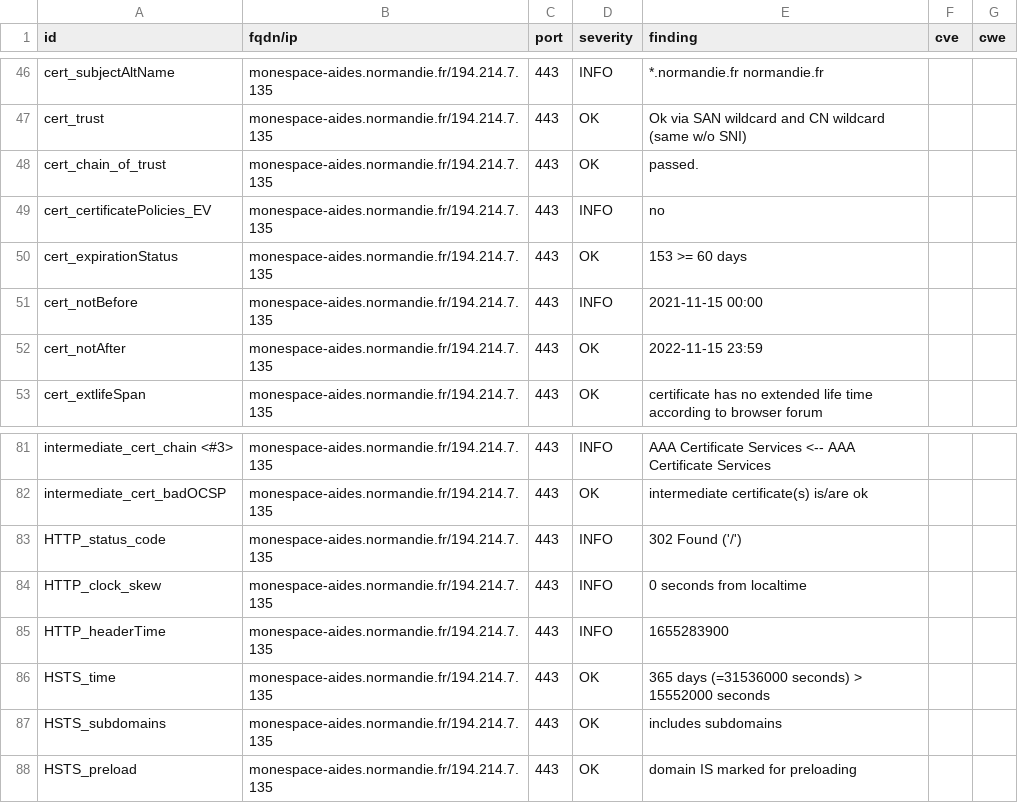
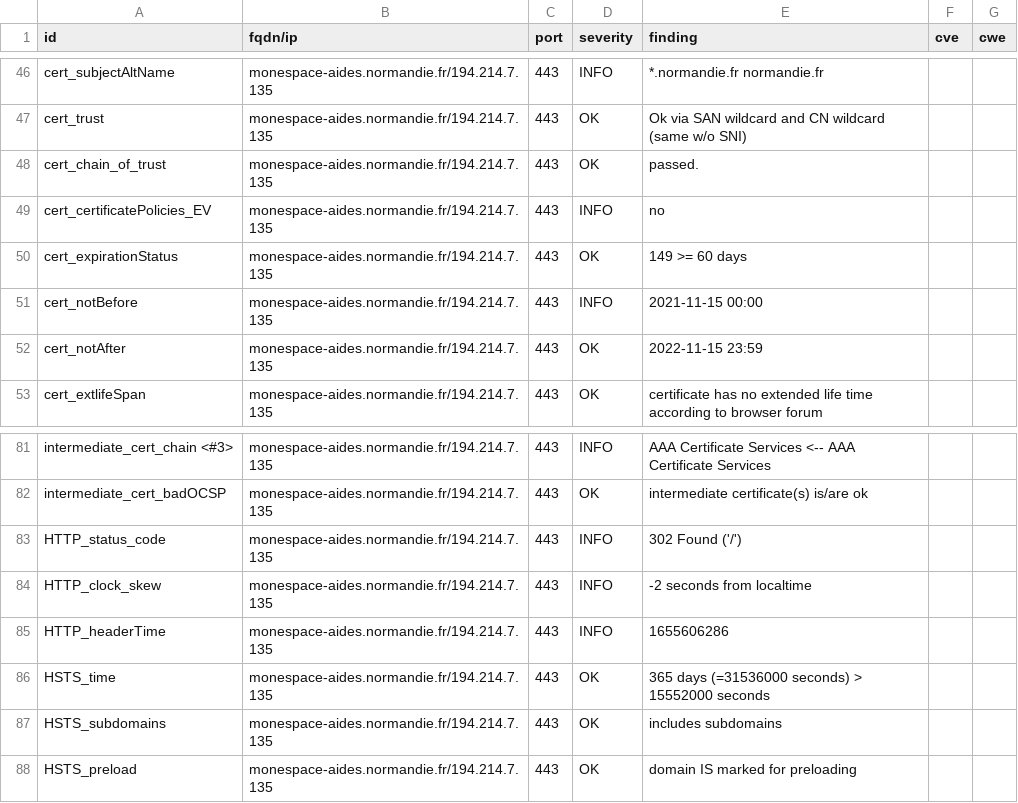
Before and after one commit to arthurzenika/dashlord-mgdis, a CSV file: results/aHR0cHM6Ly9tb25lc3BhY2UtYWlkZXMubm9ybWFuZGllLmZyLw==/testssl.csv, drawn as a sheet; only a part is shown, gaps mark what is left out.

```diff
--- a/results/aHR0cHM6Ly9tb25lc3BhY2UtYWlkZXMubm9ybWFuZGllLmZyLw==/testssl.csv
+++ b/results/aHR0cHM6Ly9tb25lc3BhY2UtYWlkZXMubm9ybWFuZGllLmZyLw==/testssl.csv
@@ -49,3 +49,3 @@
 "cert_certificatePolicies_EV","monespace-aides.normandie.fr/194.214.7.135","443","INFO","no","",""
-"cert_expirationStatus","monespace-aides.normandie.fr/194.214.7.135","443","OK","153 >= 60 days","",""
+"cert_expirationStatus","monespace-aides.normandie.fr/194.214.7.135","443","OK","149 >= 60 days","",""
 "cert_notBefore","monespace-aides.normandie.fr/194.214.7.135","443","INFO","2021-11-15 00:00","",""
@@ -83,4 +83,4 @@
 "HTTP_status_code","monespace-aides.normandie.fr/194.214.7.135","443","INFO","302 Found ('/')","",""
-"HTTP_clock_skew","monespace-aides.normandie.fr/194.214.7.135","443","INFO","0 seconds from localtime","",""
-"HTTP_headerTime","monespace-aides.normandie.fr/194.214.7.135","443","INFO","1655283900","",""
+"HTTP_clock_skew","monespace-aides.normandie.fr/194.214.7.135","443","INFO","-2 seconds from localtime","",""
+"HTTP_headerTime","monespace-aides.normandie.fr/194.214.7.135","443","INFO","1655606286","",""
 "HSTS_time","monespace-aides.normandie.fr/194.214.7.135","443","OK","365 days (=31536000 seconds) > 15552000 seconds","",""
```
Also changed, not shown: 17 other files.
